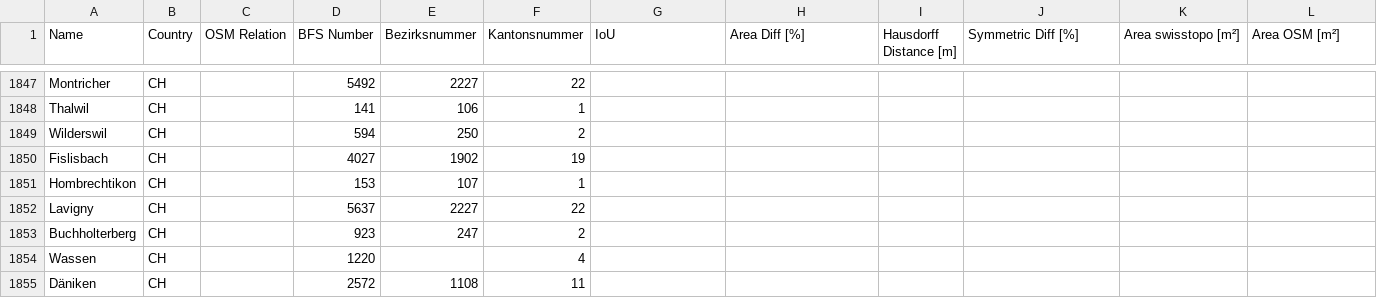
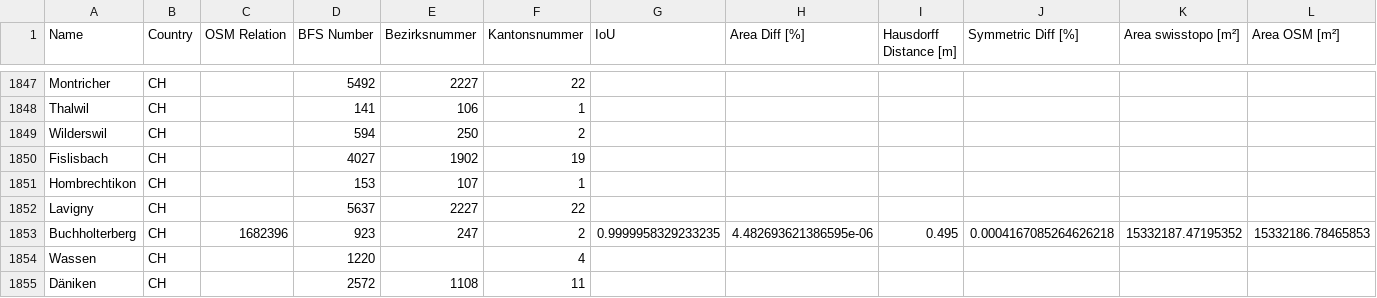
Before and after one commit to habi/swissboundaries, a CSV file: output/detailed_results.csv, drawn as a sheet; only a part is shown, gaps mark what is left out; the diff covers the shown part only.

```diff
--- a/output/detailed_results.csv
+++ b/output/detailed_results.csv
@@ -1852,3 +1852,3 @@ Hombrechtikon,CH,,153,107,1,,,,,,
 Lavigny,CH,,5637,2227,22,,,,,,
-Buchholterberg,CH,,923,247,2,,,,,,
+Buchholterberg,CH,1682396,923,247,2,0.9999958329233235,4.482693621386595e-06,0.495,0.0004167085264626218,15332187.47195352,15332186.78465853
 Wassen,CH,,1220,,4,,,,,,
```
Also changed, not shown: 35 edited cells elsewhere in this file, 10 other files.
